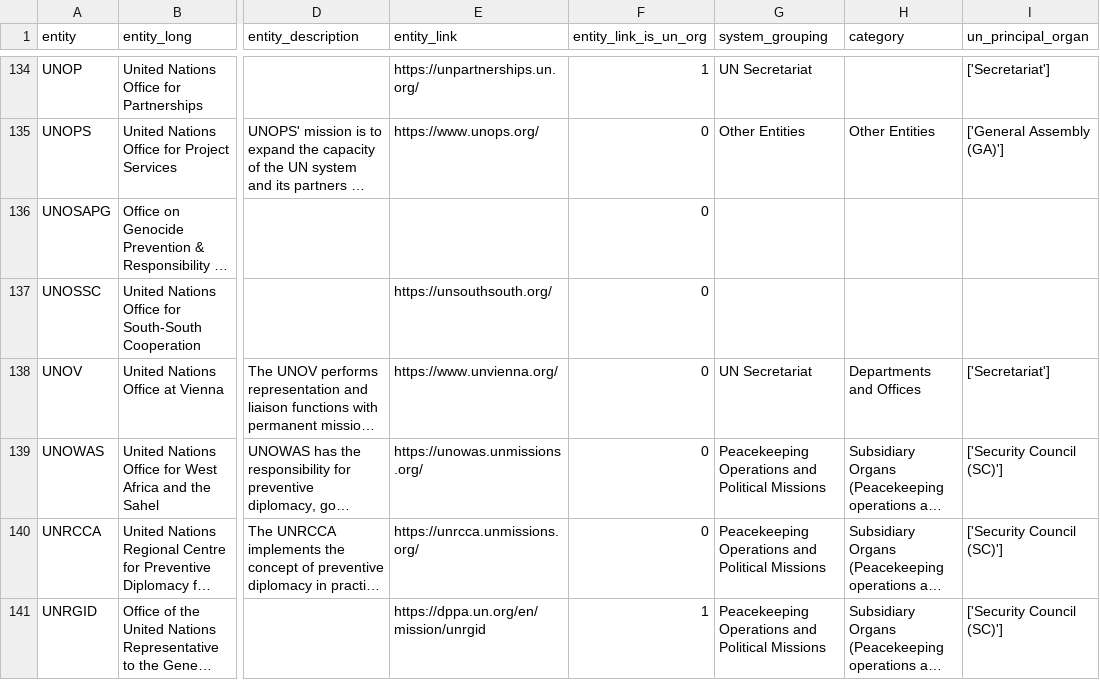
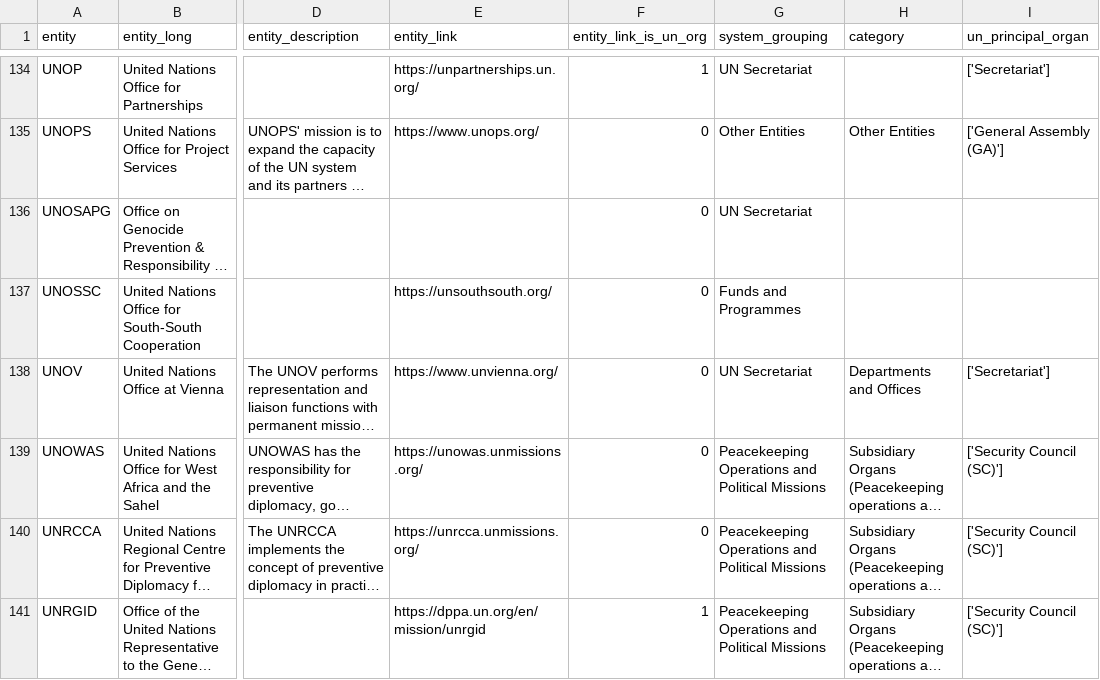
Before and after one commit to UN-EOSG-Analytics/un-system-chart-navigator, a CSV file: data/input/input_entities.csv, drawn as a sheet; only a part is shown, gaps mark what is left out; long unchanged cells end in …; the diff covers the shown part only; the diff names each change by its address in the sheet, - before the commit and + after, or states it on an @@ line.

```diff
--- a/data/input/input_entities.csv
+++ b/data/input/input_entities.csv
-G136 (system_grouping): (empty)
+G136 (system_grouping): UN Secretariat
-G137 (system_grouping): (empty)
+G137 (system_grouping): Funds and Programmes
```
Also changed, not shown: 6 edited cells elsewhere in this file, data/output/entities.csv, 1 other file.
